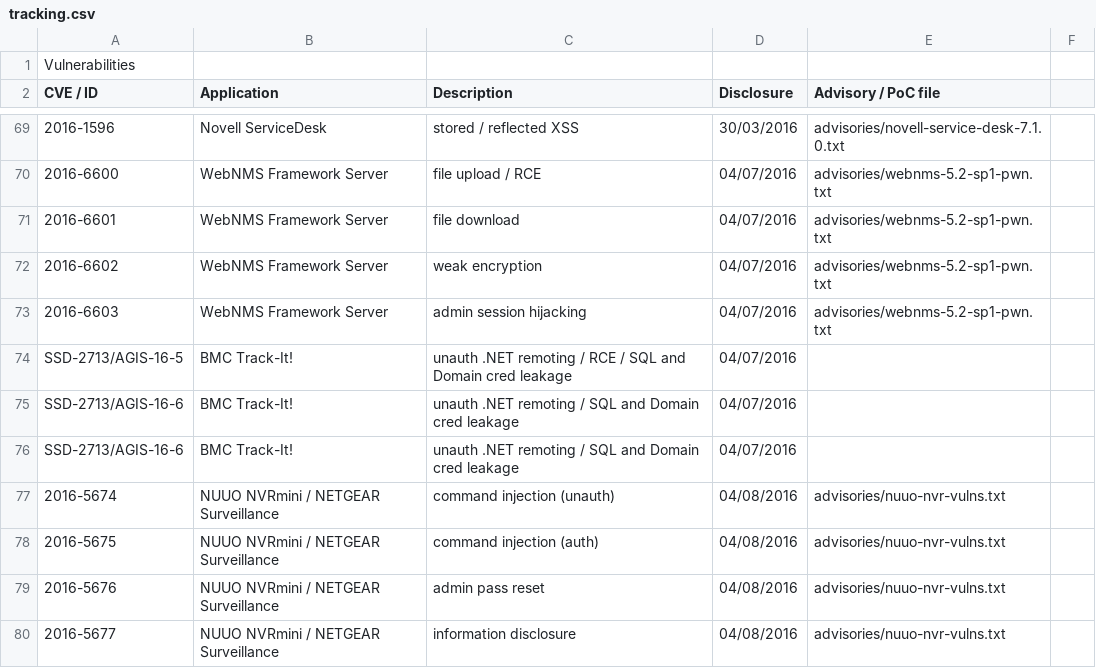
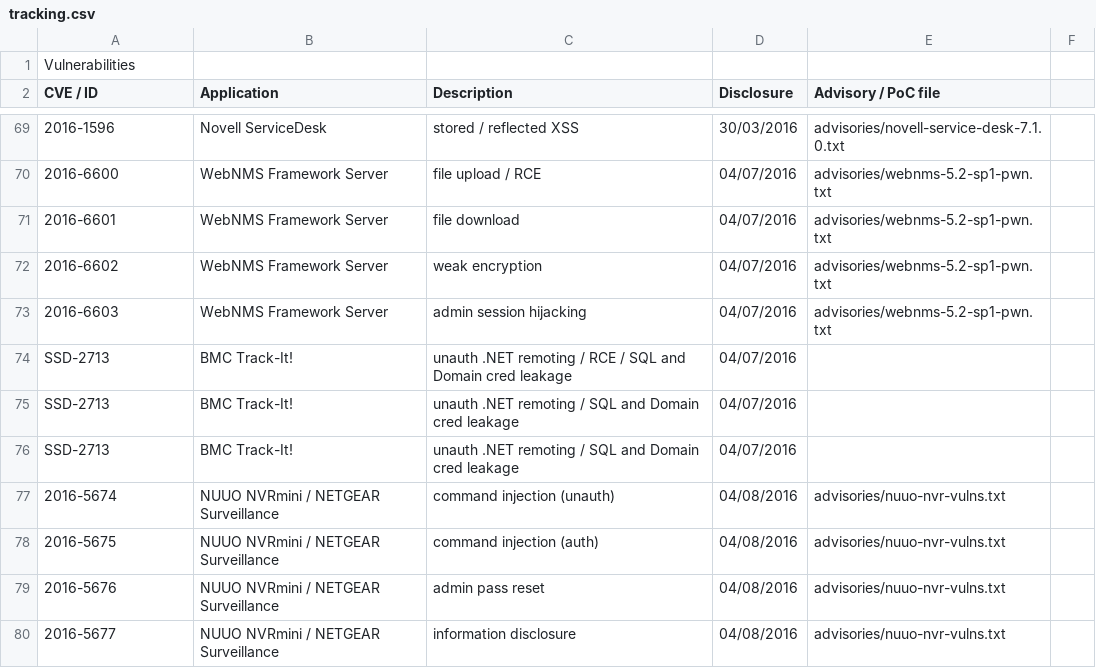
Before and after one commit to pedrib/PoC, a CSV file: tracking.csv, drawn as a sheet; only a part is shown, gaps mark what is left out; the diff covers the shown part only; the diff names each change by its address in the sheet, - before the commit and + after, or states it on an @@ line.

```diff
--- a/tracking.csv
+++ b/tracking.csv
-A74 (CVE / ID): SSD-2713/AGIS-16-5
+A74 (CVE / ID): SSD-2713
-A75:A76 (CVE / ID): SSD-2713/AGIS-16-6
+A75:A76 (CVE / ID): SSD-2713
```
Also changed, not shown: 22 added rows elsewhere in this file, 5 other files.
